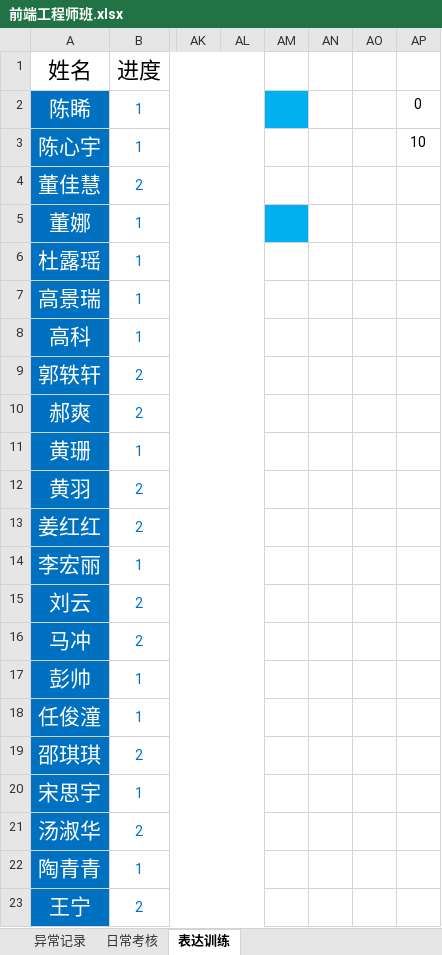
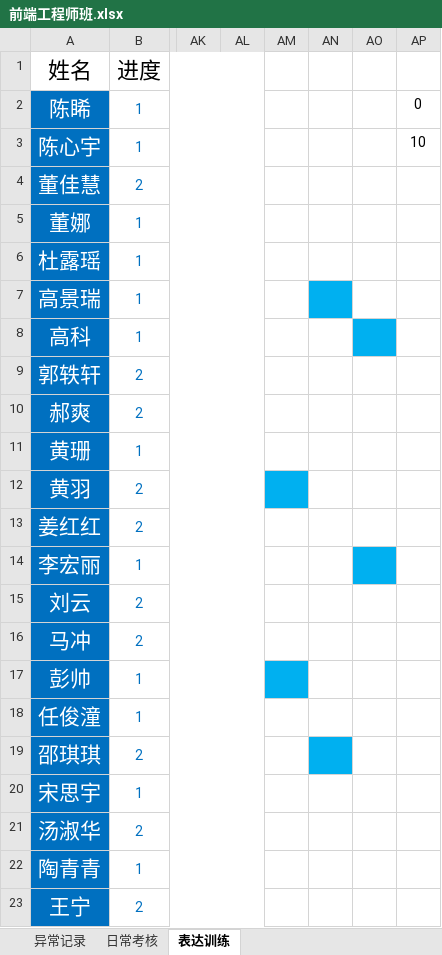
Before and after one commit to yaconit/-, an Excel workbook: 前端工程师班.xlsx, sheet 表达训练, drawn as a sheet; only a part is shown, gaps mark what is left out; values as stored, in another font and other column widths than the file's, no borders; conditional formats not drawn; the diff names each change by its address in the sheet, - before the commit and + after, or states it on an @@ line.

```diff
--- a/前端工程师班.xlsx (sheet 表达训练)
+++ b/前端工程师班.xlsx (sheet 表达训练)
-AM2 fill: #00B0F0
+AM2 fill: none
-AM5 fill: #00B0F0
+AM5 fill: none
-AN7 fill: none
+AN7 fill: #00B0F0
-AO8 fill: none
+AO8 fill: #00B0F0
-AM12 fill: none
+AM12 fill: #00B0F0
-AO14 fill: none
+AO14 fill: #00B0F0
-AM17 fill: none
+AM17 fill: #00B0F0
-AN19 fill: none
+AN19 fill: #00B0F0
```
Also changed, not shown: sheet 日常考核, sheet 异常记录, formulas that keep their value, hidden cells, 2 other files.
